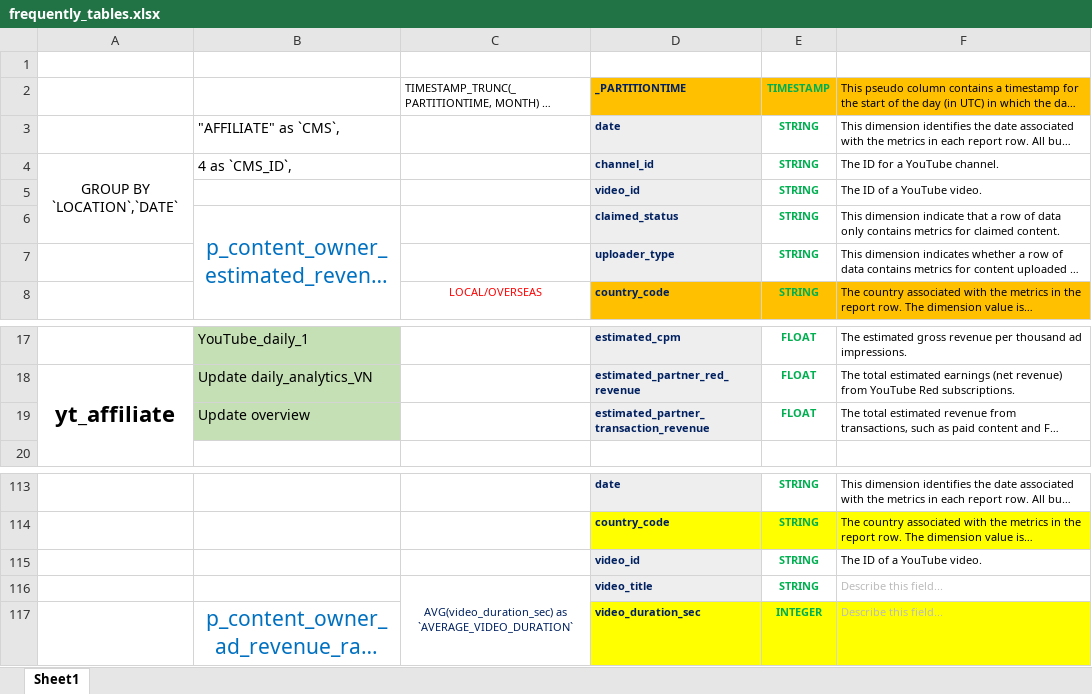
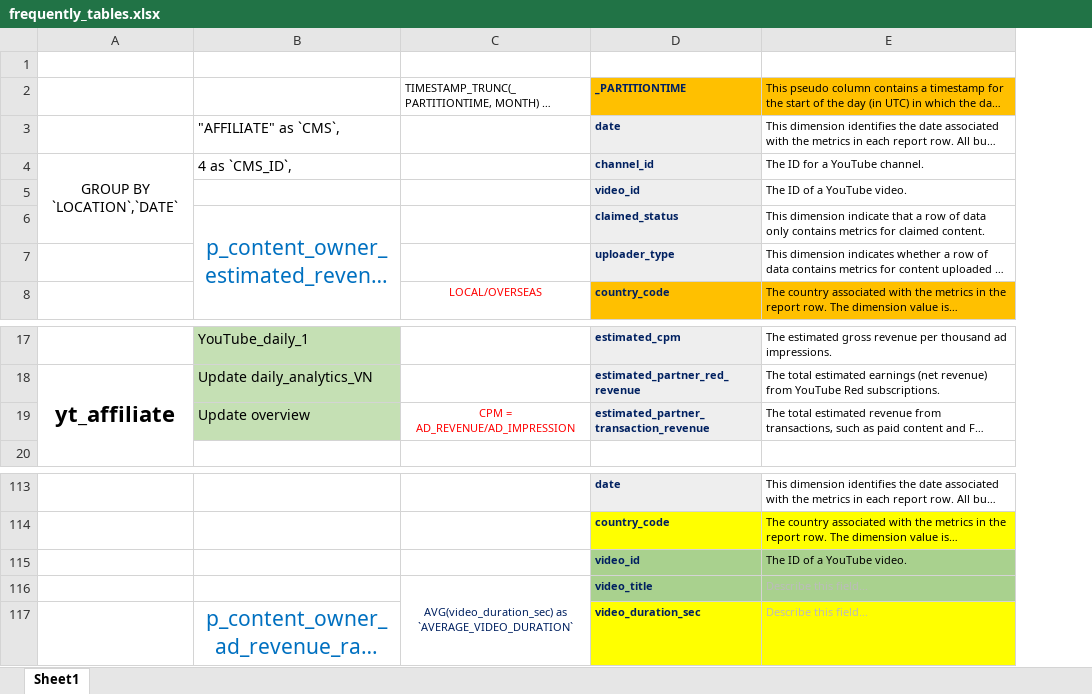
Before and after one commit to harrytrinh2/Bigquery-PowerBI-GCP-Project-, an Excel workbook: frequently_tables.xlsx, sheet Sheet1, drawn as a sheet; only a part is shown, gaps mark what is left out; long unchanged cells end in …; values as stored, in another font and other column widths than the file's, no borders; removed rows and columns are numbered as before the commit, all else as after; the diff names each change by its address in the sheet, - before the commit and + after, or states it on an @@ line.

```diff
--- a/frequently_tables.xlsx (sheet Sheet1)
+++ b/frequently_tables.xlsx (sheet Sheet1)
-column E, rows 2-8: TIMESTAMP | STRING | STRING | STRING | STRING | STRING | STRING; rows 17-19: all FLOAT; rows 113-117: STRING | STRING | STRING | STRING | INTEGER
-C19: (empty)
+C19: CPM = AD_REVENUE/AD_IMPRESSION
-D115:D116 fill: #EEEEEE
+D115:D116 fill: #A9D18E
-E115:E116 fill: none
+E115:E116 fill: #A9D18E
```
Also changed, not shown: BigQuery_Table list.xlsx, 32 other files.
